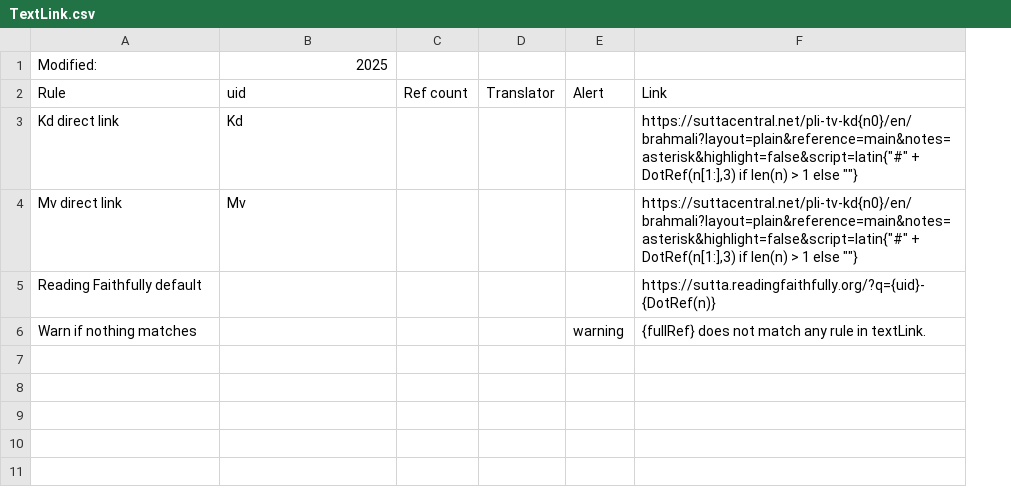
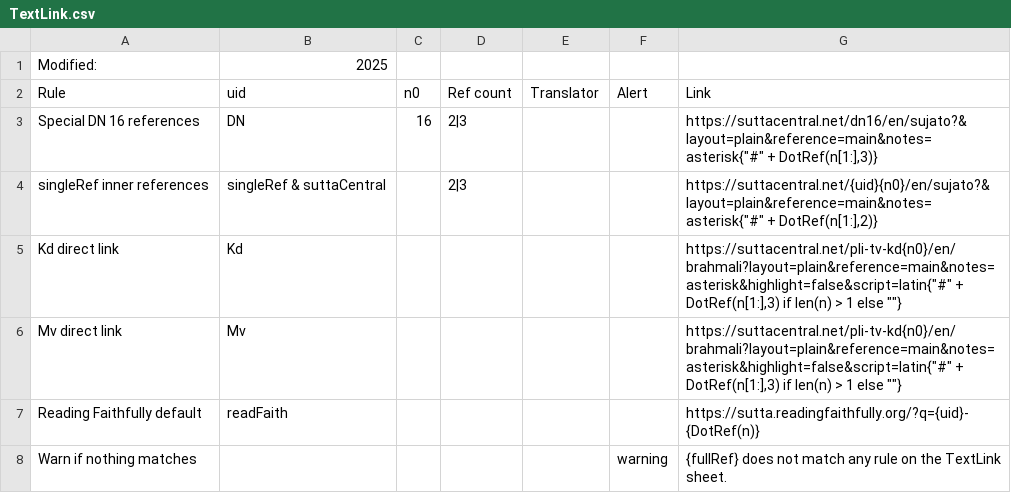
Before and after one commit to Kaccana-Bhikkhu/qs-archive, a CSV file: csv/TextLink.csv, drawn as a sheet; addresses are those after the commit; the diff names each change by its address in the sheet, - before the commit and + after, or states it on an @@ line.

Commit message:
DN and MN within-sutta links working

```diff
--- a/csv/TextLink.csv
+++ b/csv/TextLink.csv
+column C (n0), empty
+row 3: Special DN 16 references | DN | 16 | 2|3 |  |  | https://suttacentral.net/dn16/en/sujato?&layout=plain&reference=main&notes=asterisk{"#" + DotRef(n[1:],3)}
+row 4: singleRef inner references | singleRef & suttaCentral |  | 2|3 |  |  | https://suttacentral.net/{uid}{n0}/en/sujato?&layout=plain&reference=main&notes=asterisk{"#" + DotRef(n[1:],2)}
-B7 (uid): (empty)
+B7 (uid): readFaith
-G8 (Link): …any rule in textLink.
+G8 (Link): …any rule on the TextLink sheet.
```
Also changed, not shown: csv/Summary.csv, csv/Text.csv, 8 other files.
